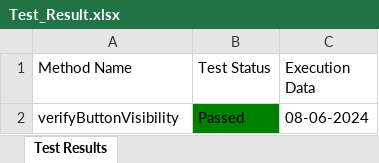
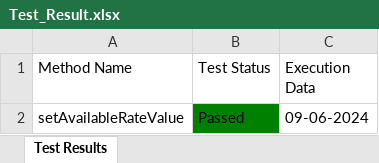
Before and after one commit to Fahim59/Automation_30_Days_Challenge, an Excel workbook: Test Results/Test_Result.xlsx, sheet Test Results, drawn as a sheet; values as stored, in another font and other column widths than the file's, no borders; the diff names each change by its address in the sheet, - before the commit and + after, or states it on an @@ line.

```diff
--- a/Test Results/Test_Result.xlsx (sheet Test Results)
+++ b/Test Results/Test_Result.xlsx (sheet Test Results)
-A2 (Method Name): verifyButtonVisibility
+A2 (Method Name): setAvailableRateValue
-C2 (Execution Data): 08-06-2024
+C2 (Execution Data): 09-06-2024
```
Also changed, not shown: 14 other files.
